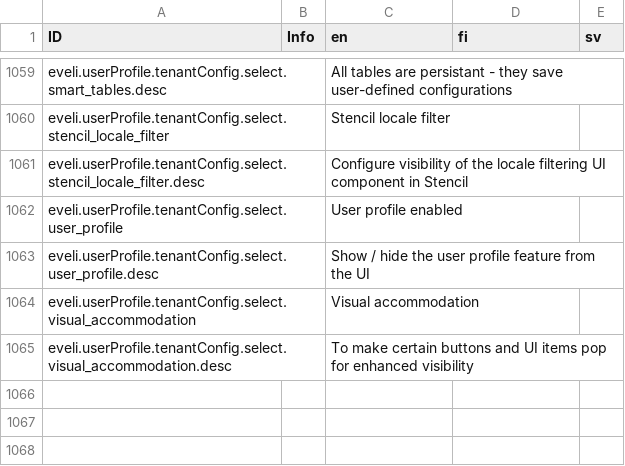
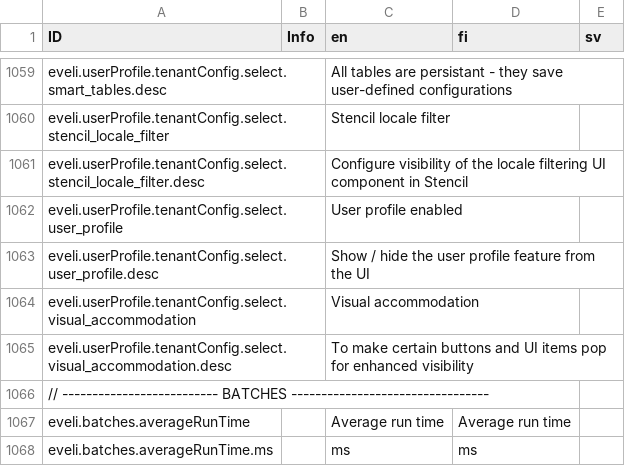
Before and after one commit to digiexpress-io/digiexpress-parent, a CSV file: ts_setup/eveli-ide/intl.csv, drawn as a sheet; only a part is shown, gaps mark what is left out.

Commit message:
#250 added missing translations

```diff
--- a/ts_setup/eveli-ide/intl.csv
+++ b/ts_setup/eveli-ide/intl.csv
@@ -1065 +1065,4 @@ eveli.userProfile.tenantConfig.select.visual_accommodation,,Visual accommodation
 eveli.userProfile.tenantConfig.select.visual_accommodation.desc,,To make certain buttons and UI items pop for enhanced visibility,,,
+// -------------------------- BATCHES ---------------------------------
+eveli.batches.averageRunTime,,Average run time,Average run time,,
+eveli.batches.averageRunTime.ms,,ms,ms,,
```
Also changed, not shown: 4 other files.
